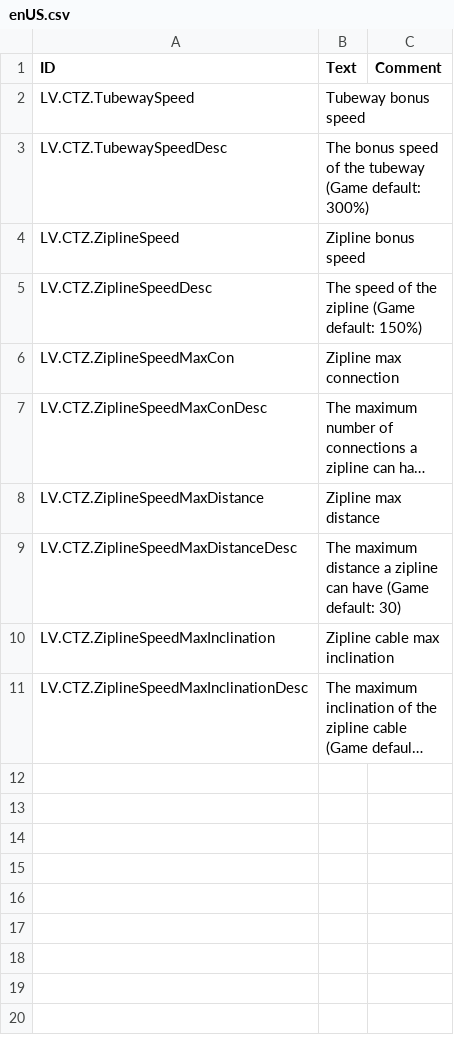
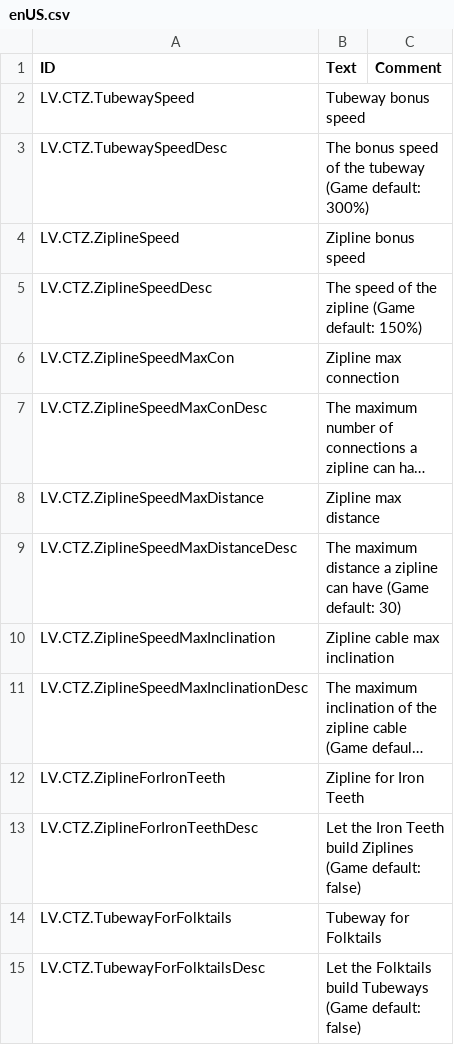
Before and after one commit to datvm/TimberbornMods, a CSV file: ConfigurableTubeZipLine/Localizations/enUS.csv, drawn as a sheet; long unchanged cells end in …; the diff names each change by its address in the sheet, - before the commit and + after, or states it on an @@ line.

Commit message:
Updated Config Tube to v7.1.0

```diff
--- a/ConfigurableTubeZipLine/Localizations/enUS.csv
+++ b/ConfigurableTubeZipLine/Localizations/enUS.csv
+row 12: LV.CTZ.ZiplineForIronTeeth | Zipline for Iron Teeth
+row 13: LV.CTZ.ZiplineForIronTeethDesc | Let the Iron Teeth build Ziplines (Game default: false)
+row 14: LV.CTZ.TubewayForFolktails | Tubeway for Folktails
+row 15: LV.CTZ.TubewayForFolktailsDesc | Let the Folktails build Tubeways (Game default: false)
```
Also changed, not shown: 7 other files.
